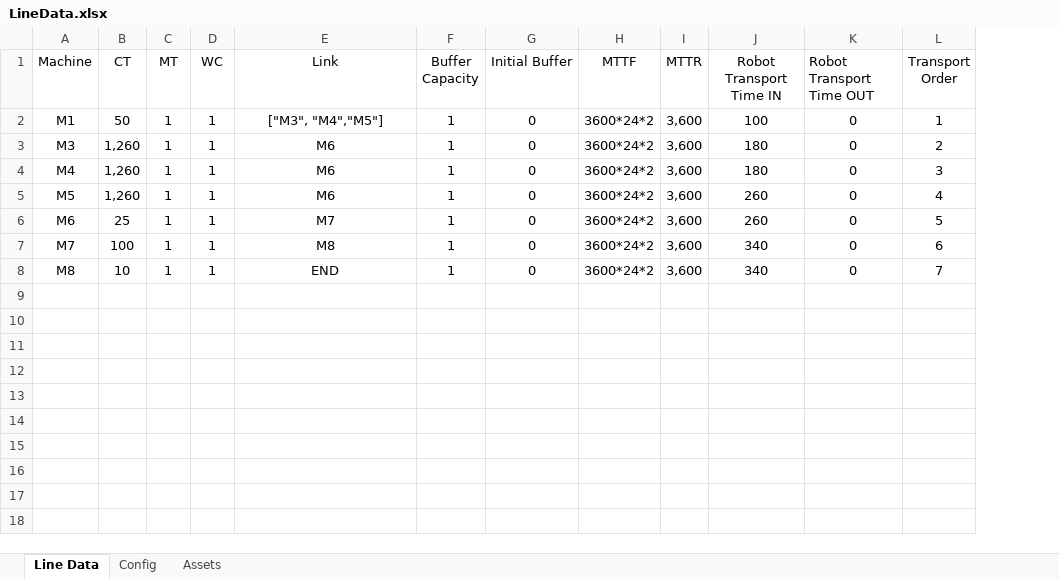
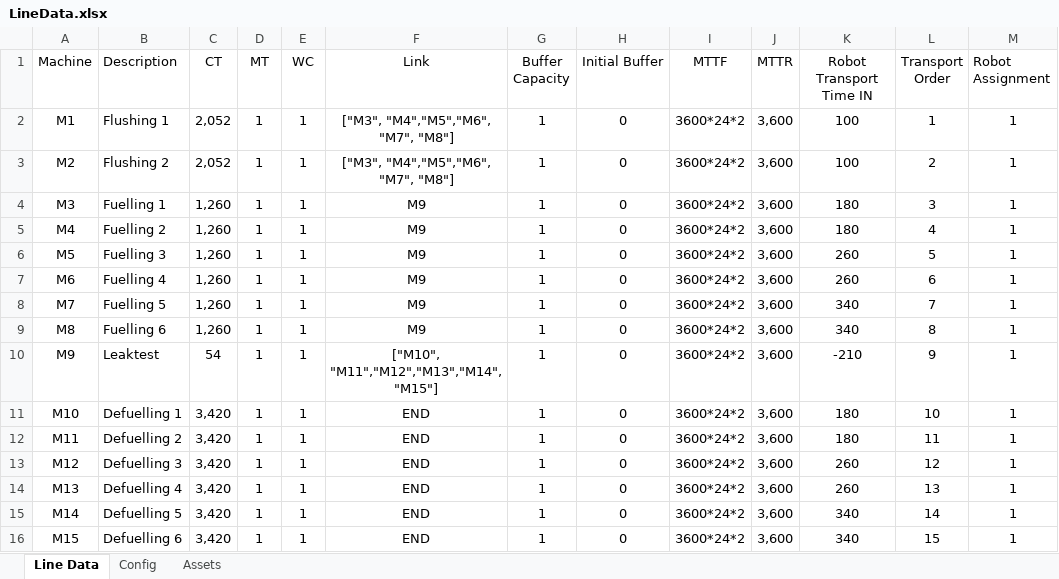
Before and after one commit to anasselhoud/PRODynamics, an Excel workbook: LineData.xlsx, sheet Line Data, drawn as a sheet; values as stored, in another font and other column widths than the file's, no borders; table styles not drawn; removed rows and columns are numbered as before the commit, all else as after; the diff names each change by its address in the sheet, - before the commit and + after, or states it on an @@ line.

```diff
--- a/LineData.xlsx (sheet Line Data)
+++ b/LineData.xlsx (sheet Line Data)
+column B (Description), row 2: Flushing 1; rows 4-9: Fuelling 1 | Fuelling 2 | Fuelling 3 | Fuelling 4 | Fuelling 5 | Fuelling 6
-column K (Robot Transport Time OUT), rows 2-8: all 0
+column M (Robot Assignment), row 2: 1; rows 4-9: all 1
-C2 (CT): 50
+C2 (CT): 2,052
-F2 (Link): ["M3", "M4","M5"]
+F2 (Link): ["M3", "M4","M5","M6", "M7", "M8"]
+row 3: M2 | Flushing 2 | 2,052 | 1 | 1 | ["M3", "M4","M5","M6", "M7", "M8"] | 1 | 0 | 3600*24*2 | 3,600 | 100 | 2 | 1
-F4:F6 (Link): M6
+F4:F6 (Link): M9
-L4 (Transport Order): 2
+L4 (Transport Order): 3
-L5 (Transport Order): 3
+L5 (Transport Order): 4
-L6 (Transport Order): 4
+L6 (Transport Order): 5
-C7 (CT): 25
+C7 (CT): 1,260
-F7 (Link): M7
+F7 (Link): M9
-L7 (Transport Order): 5
+L7 (Transport Order): 6
-C8 (CT): 100
+C8 (CT): 1,260
-F8 (Link): M8
+F8 (Link): M9
-L8 (Transport Order): 6
+L8 (Transport Order): 7
-C9 (CT): 10
+C9 (CT): 1,260
-F9 (Link): END
+F9 (Link): M9
-L9 (Transport Order): 7
+L9 (Transport Order): 8
+row 10: M9 | Leaktest | 54 | 1 | 1 | ["M10", "M11","M12","M13","M14","M15"] | 1 | 0 | 3600*24*2 | 3,600 | -210 | 9 | 1
+row 11: M10 | Defuelling 1 | 3,420 | 1 | 1 | END | 1 | 0 | 3600*24*2 | 3,600 | 180 | 10 | 1
+row 12: M11 | Defuelling 2 | 3,420 | 1 | 1 | END | 1 | 0 | 3600*24*2 | 3,600 | 180 | 11 | 1
+row 13: M12 | Defuelling 3 | 3,420 | 1 | 1 | END | 1 | 0 | 3600*24*2 | 3,600 | 260 | 12 | 1
+row 14: M13 | Defuelling 4 | 3,420 | 1 | 1 | END | 1 | 0 | 3600*24*2 | 3,600 | 260 | 13 | 1
+row 15: M14 | Defuelling 5 | 3,420 | 1 | 1 | END | 1 | 0 | 3600*24*2 | 3,600 | 340 | 14 | 1
+row 16: M15 | Defuelling 6 | 3,420 | 1 | 1 | END | 1 | 0 | 3600*24*2 | 3,600 | 340 | 15 | 1
```
Also changed, not shown: sheet Config, 16 other files.
